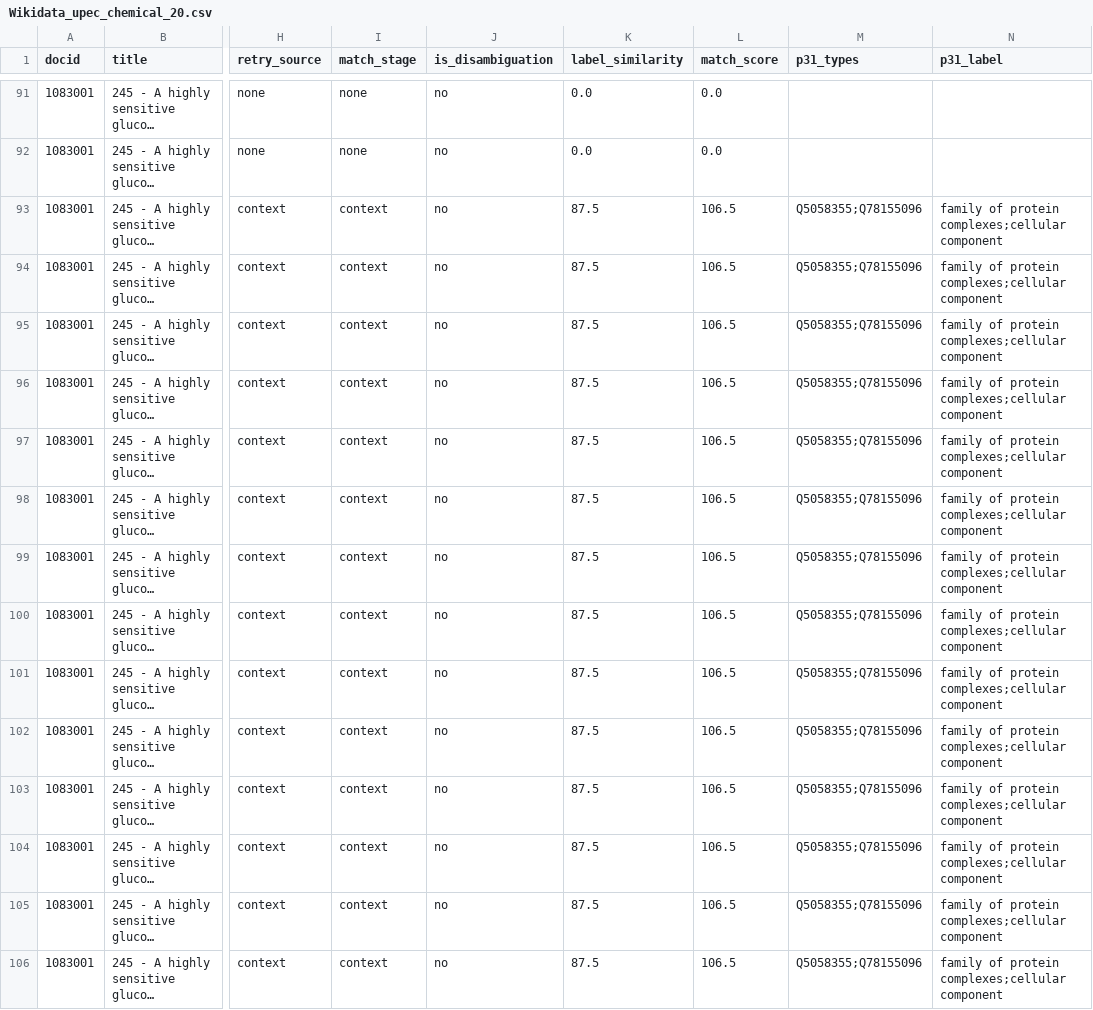
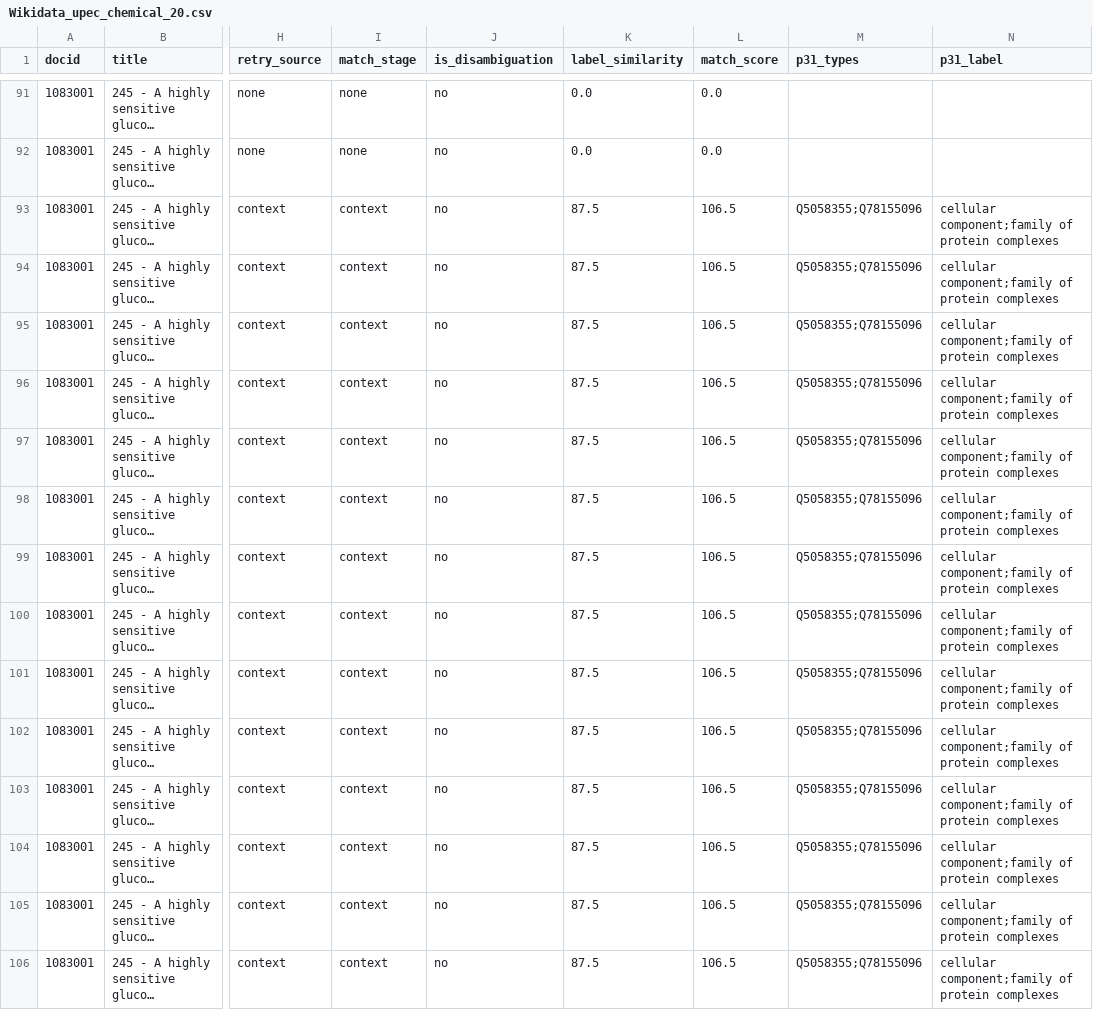
Before and after one commit to santre8/SciKey, a CSV file: wikidata/hal_field_audit_out/Wikidata_upec_chemical_20.csv, drawn as a sheet; only a part is shown, gaps mark what is left out; long unchanged cells end in …; the diff covers the shown part only; the diff names each change by its address in the sheet, - before the commit and + after, or states it on an @@ line.

```diff
--- a/wikidata/hal_field_audit_out/Wikidata_upec_chemical_20.csv
+++ b/wikidata/hal_field_audit_out/Wikidata_upec_chemical_20.csv
-N93:N106 (p31_label): family of protein complexes;cellular component
+N93:N106 (p31_label): cellular component;family of protein complexes
```
Also changed, not shown: 3 added rows and 65 edited cells elsewhere in this file, 1 other file.
